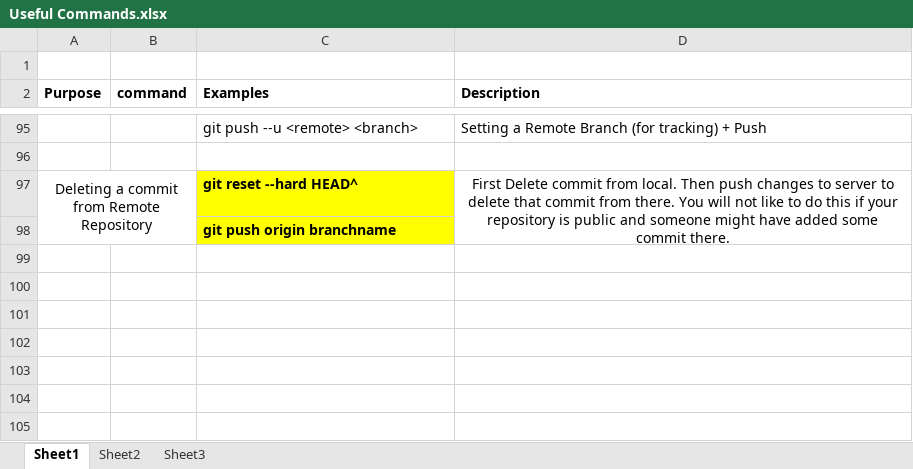
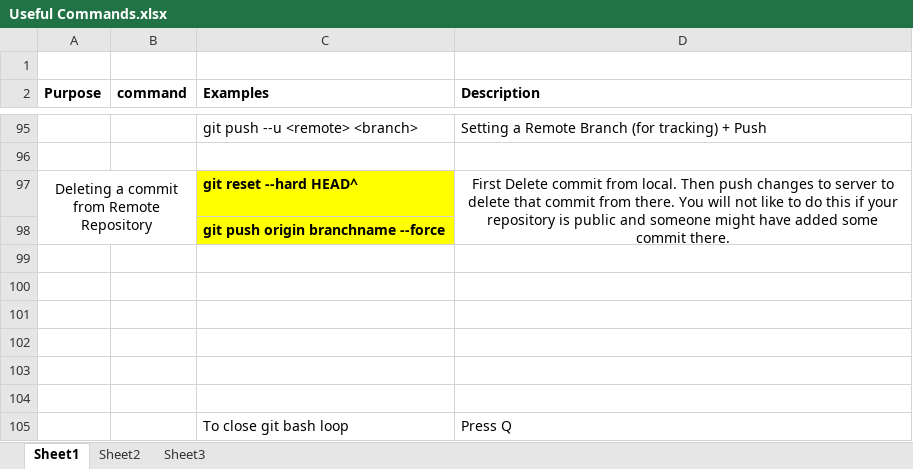
Before and after one commit to bilalshahzad139/git-learn-in-urdu, an Excel workbook: Useful Commands.xlsx, sheet Sheet1, drawn as a sheet; only a part is shown, gaps mark what is left out; values as stored, in another font and other column widths than the file's, no borders; the diff names each change by its address in the sheet, - before the commit and + after, or states it on an @@ line.

Commit message:
--force is added

```diff
--- a/Useful Commands.xlsx (sheet Sheet1)
+++ b/Useful Commands.xlsx (sheet Sheet1)
-C98 (Examples): git push origin branchname
+C98 (Examples): git push origin branchname --force
+row 99: (empty)
+row 100: (empty)
+row 101: (empty)
+row 102: (empty)
+row 103: (empty)
+row 104: (empty)
+row 105:  |  | To close git bash loop | Press Q
```
